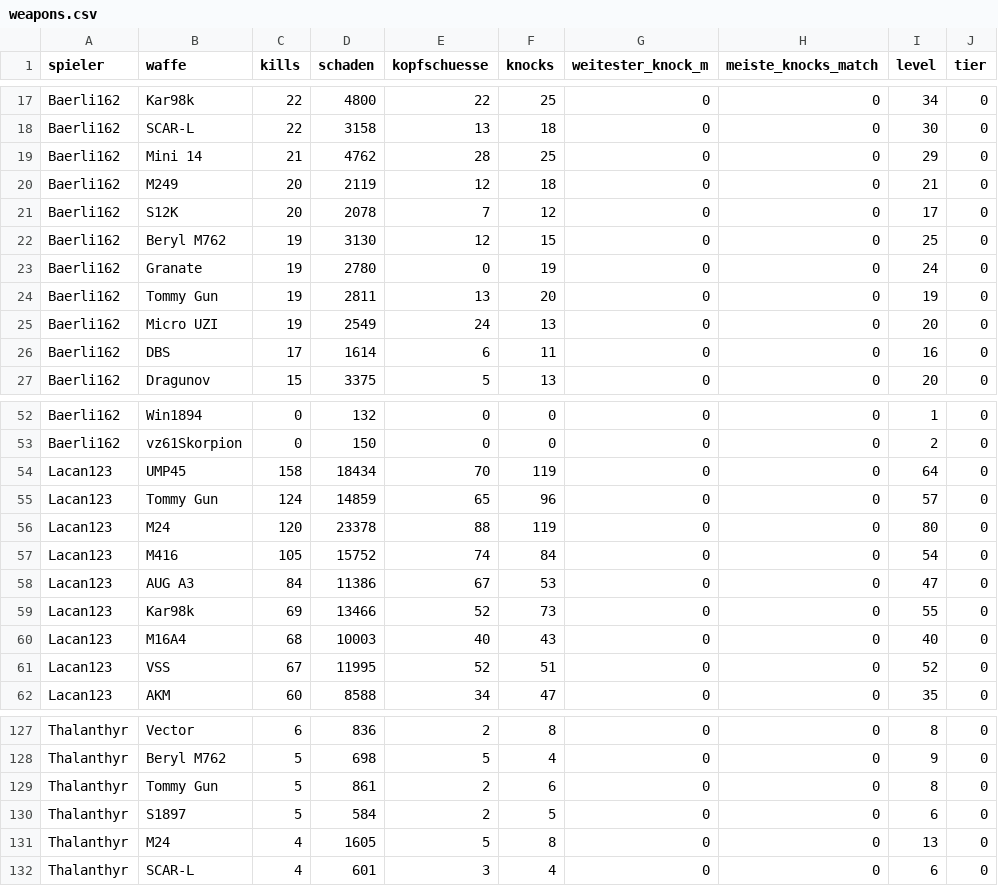
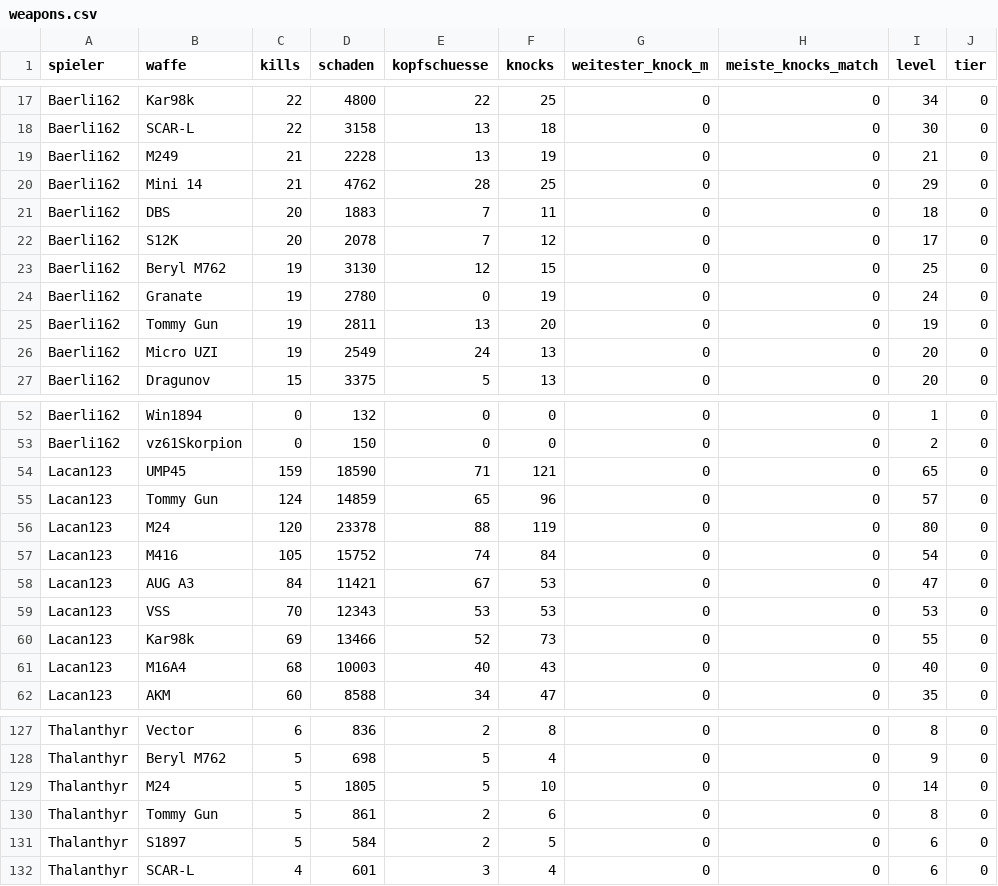
Before and after one commit to realembo88/S-404, a CSV file: weapons.csv, drawn as a sheet; only a part is shown, gaps mark what is left out; the diff covers the shown part only.

```diff
--- a/weapons.csv
+++ b/weapons.csv
@@ -18,4 +18,5 @@ Baerli162;Kar98k;22;4800;22;25;0;0;34;0
 Baerli162;SCAR-L;22;3158;13;18;0;0;30;0
+Baerli162;M249;21;2228;13;19;0;0;21;0
 Baerli162;Mini 14;21;4762;28;25;0;0;29;0
-Baerli162;M249;20;2119;12;18;0;0;21;0
+Baerli162;DBS;20;1883;7;11;0;0;18;0
 Baerli162;S12K;20;2078;7;12;0;0;17;0
@@ -25,3 +26,2 @@ Baerli162;Tommy Gun;19;2811;13;20;0;0;19;0
 Baerli162;Micro UZI;19;2549;24;13;0;0;20;0
-Baerli162;DBS;17;1614;6;11;0;0;16;0
 Baerli162;Dragunov;15;3375;5;13;0;0;20;0
@@ -53,3 +53,3 @@ Baerli162;Win1894;0;132;0;0;0;0;1;0
 Baerli162;vz61Skorpion;0;150;0;0;0;0;2;0
-Lacan123;UMP45;158;18434;70;119;0;0;64;0
+Lacan123;UMP45;159;18590;71;121;0;0;65;0
 Lacan123;Tommy Gun;124;14859;65;96;0;0;57;0
@@ -57,6 +57,6 @@ Lacan123;M24;120;23378;88;119;0;0;80;0
 Lacan123;M416;105;15752;74;84;0;0;54;0
-Lacan123;AUG A3;84;11386;67;53;0;0;47;0
+Lacan123;AUG A3;84;11421;67;53;0;0;47;0
+Lacan123;VSS;70;12343;53;53;0;0;53;0
 Lacan123;Kar98k;69;13466;52;73;0;0;55;0
 Lacan123;M16A4;68;10003;40;43;0;0;40;0
-Lacan123;VSS;67;11995;52;51;0;0;52;0
 Lacan123;AKM;60;8588;34;47;0;0;35;0
@@ -128,5 +128,5 @@ Thalanthyr;Vector;6;836;2;8;0;0;8;0
 Thalanthyr;Beryl M762;5;698;5;4;0;0;9;0
+Thalanthyr;M24;5;1805;5;10;0;0;14;0
 Thalanthyr;Tommy Gun;5;861;2;6;0;0;8;0
 Thalanthyr;S1897;5;584;2;5;0;0;6;0
-Thalanthyr;M24;4;1605;5;8;0;0;13;0
 Thalanthyr;SCAR-L;4;601;3;4;0;0;6;0
```
Also changed, not shown: 14 edited cells elsewhere in this file, pubg_matches.csv, 1 other file.
